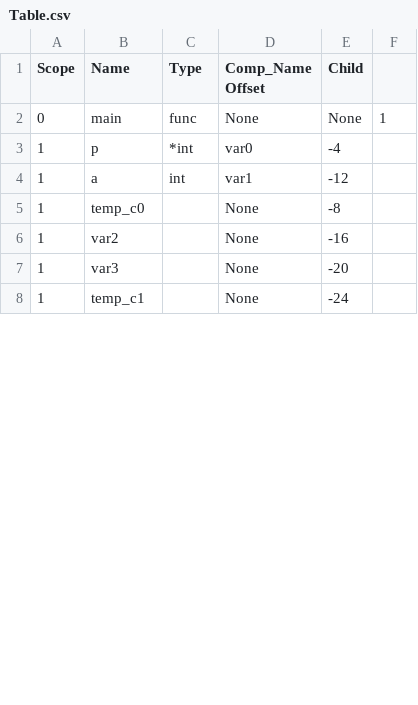
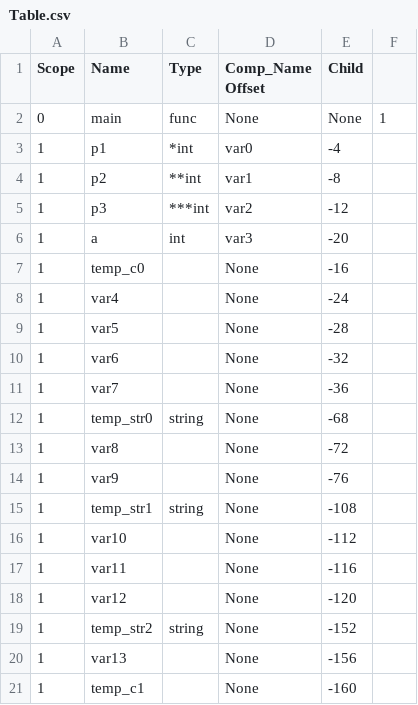
Before and after one commit to SahilDhull/ssac, a CSV file: src/Table.csv, drawn as a sheet; only a part is shown; the diff covers the shown part only.

```diff
--- a/src/Table.csv
+++ b/src/Table.csv
@@ -3,6 +3,19 @@ Scope,     Name,      Type,      Comp_Name  Offset,    Child
-1,         p,         *int,      var0,      -4,
-1,         a,         int,       var1,      -12,
-1,         temp_c0,   ,          None,      -8,
-1,         var2,      ,          None,      -16,
-1,         var3,      ,          None,      -20,
-1,         temp_c1,   ,          None,      -24,
+1,          p1,         *int,       var0,       -4,
+1,          p2,         **int,      var1,       -8,
+1,          p3,         ***int,     var2,       -12,
+1,          a,          int,        var3,       -20,
+1,          temp_c0,    ,           None,       -16,
+1,          var4,       ,           None,       -24,
+1,          var5,       ,           None,       -28,
+1,          var6,       ,           None,       -32,
+1,          var7,       ,           None,       -36,
+1,          temp_str0,  string,     None,       -68,
+1,          var8,       ,           None,       -72,
+1,          var9,       ,           None,       -76,
+1,          temp_str1,  string,     None,       -108,
+1,          var10,      ,           None,       -112,
+1,          var11,      ,           None,       -116,
+1,          var12,      ,           None,       -120,
+1,          temp_str2,  string,     None,       -152,
+1,          var13,      ,           None,       -156,
+1,          temp_c1,    ,           None,       -160,
```
Also changed, not shown: 15 added rows and 2 edited cells elsewhere in this file, 5 other files.
